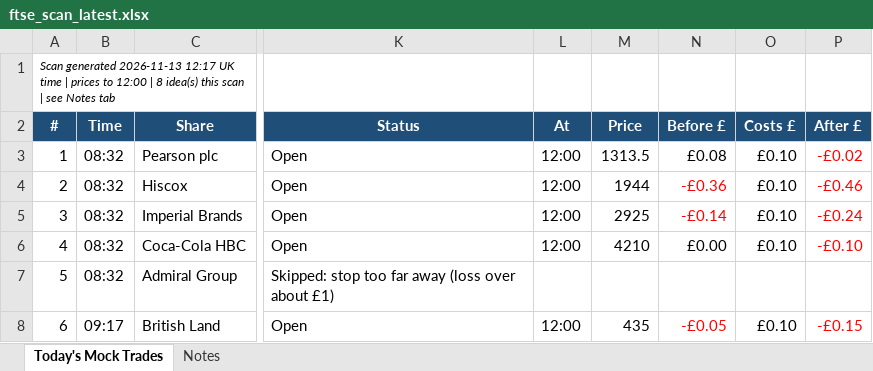
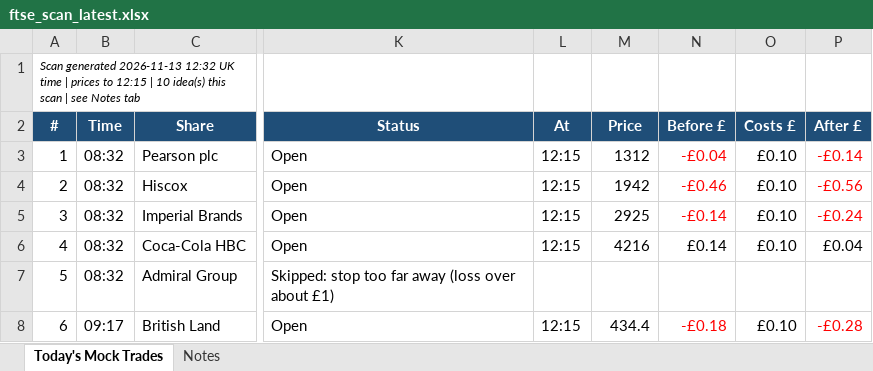
Before and after one commit to philwright210458-blip/ftse-trader, an Excel workbook: ftse_scan_latest.xlsx, sheet Today's Mock Trades, drawn as a sheet; only a part is shown, gaps mark what is left out; values as stored, in another font and other column widths than the file's, no borders; the diff names each change by its address in the sheet, - before the commit and + after, or states it on an @@ line.

```diff
--- a/ftse_scan_latest.xlsx (sheet Today's Mock Trades)
+++ b/ftse_scan_latest.xlsx (sheet Today's Mock Trades)
-A1 (#): …generated 2026-11-13 12:17 UK time | prices to 12:00 | 8 idea(s) this…
+A1 (#): …generated 2026-11-13 12:32 UK time | prices to 12:15 | 10 idea(s) this…
-L3:L6 (At): 12:00
+L3:L6 (At): 12:15
-M3 (Price): 1313.5
+M3 (Price): 1312
-N3 (Before £): £0.08
+N3 (Before £): -£0.04
-N3 text colour: black
+N3 text colour: #FF0000
-P3 (After £): -£0.02
+P3 (After £): -£0.14
-M4 (Price): 1944
+M4 (Price): 1942
-N4 (Before £): -£0.36
+N4 (Before £): -£0.46
-P4 (After £): -£0.46
+P4 (After £): -£0.56
-M6 (Price): 4210
+M6 (Price): 4216
-N6 (Before £): £0.00
+N6 (Before £): £0.14
-P6 (After £): -£0.10
+P6 (After £): £0.04
-P6 text colour: #FF0000
+P6 text colour: black
-L8 (At): 12:00
+L8 (At): 12:15
-M8 (Price): 435
+M8 (Price): 434.4
-N8 (Before £): -£0.05
+N8 (Before £): -£0.18
-P8 (After £): -£0.15
+P8 (After £): -£0.28
```
Also changed, not shown: 2 other files.
